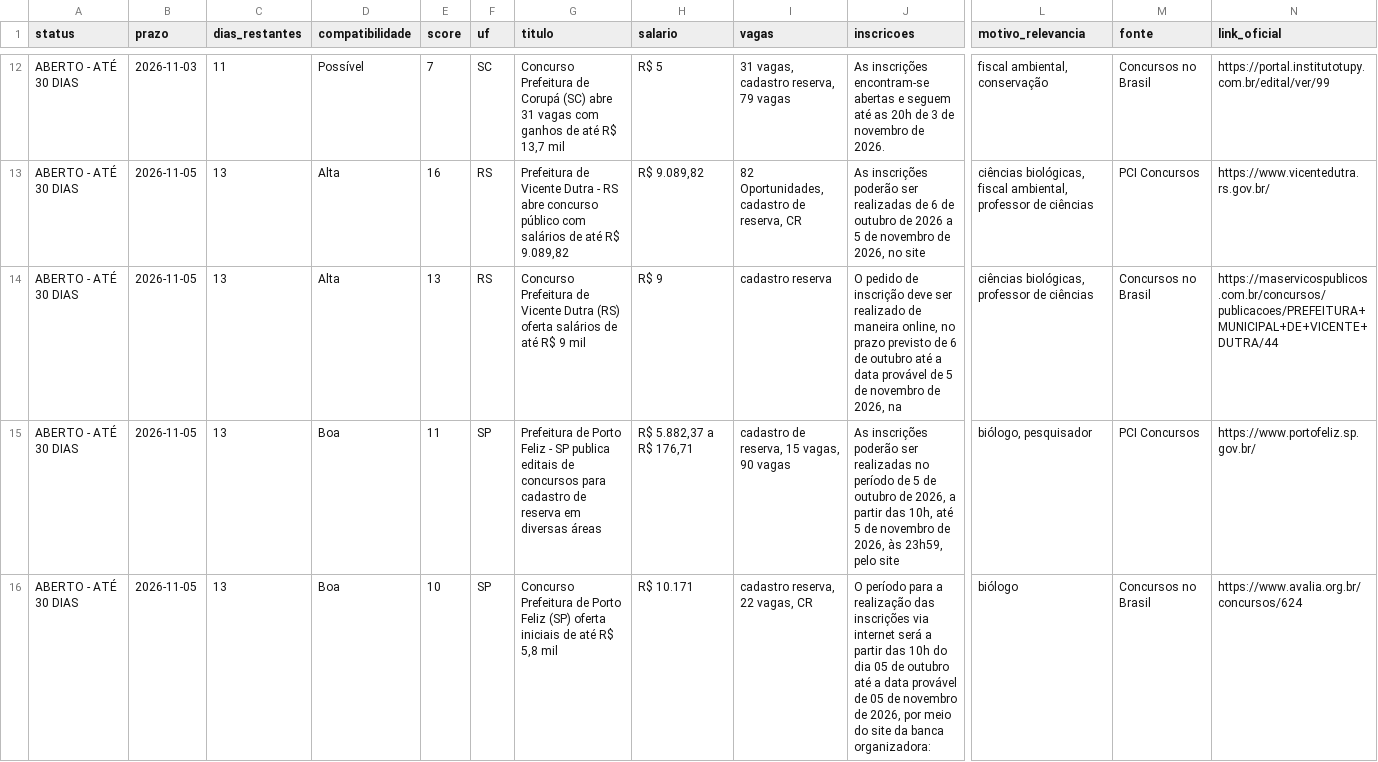
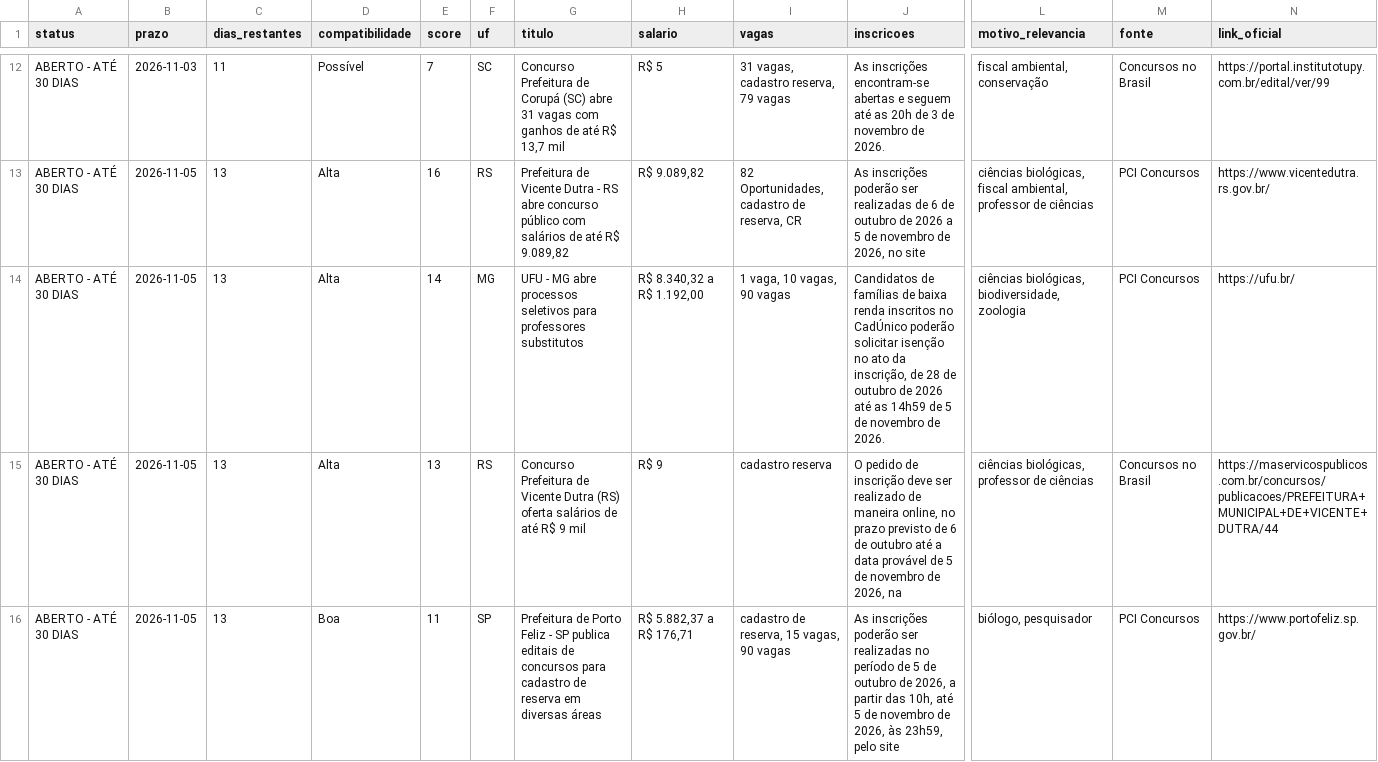
Before and after one commit to matheusbarrosb/concurso-biologia-bot, a CSV file: data/concursos.csv, drawn as a sheet; only a part is shown, gaps mark what is left out; the shorter side is filled out with more unchanged rows; rows hold the shown columns only; the diff covers the shown part only; the diff names each change by its address in the sheet, - before the commit and + after, or states it on an @@ line.

```diff
--- a/data/concursos.csv
+++ b/data/concursos.csv
+row 14: ABERTO - ATÉ 30 DIAS | 2026-11-05 | 13 | Alta | 14 | MG | UFU - MG abre processos seletivos para professores substitutos | R$ 8.340,32 a R$ 1.192,00 | 1 vaga, 10 vagas, 90 vagas | Candidatos de famílias de baixa renda inscritos no CadÚnico poderão solicitar isenção no ato da inscrição, de 28 de outubro de 2026 até as 14h59 de 5 de novembro de 2026. | ciências biológicas, biodiversidade, zoologia | PCI Concursos | https://ufu.br/
```
Also changed, not shown: 1 added row and 3 edited cells elsewhere in this file, 1 other file.
